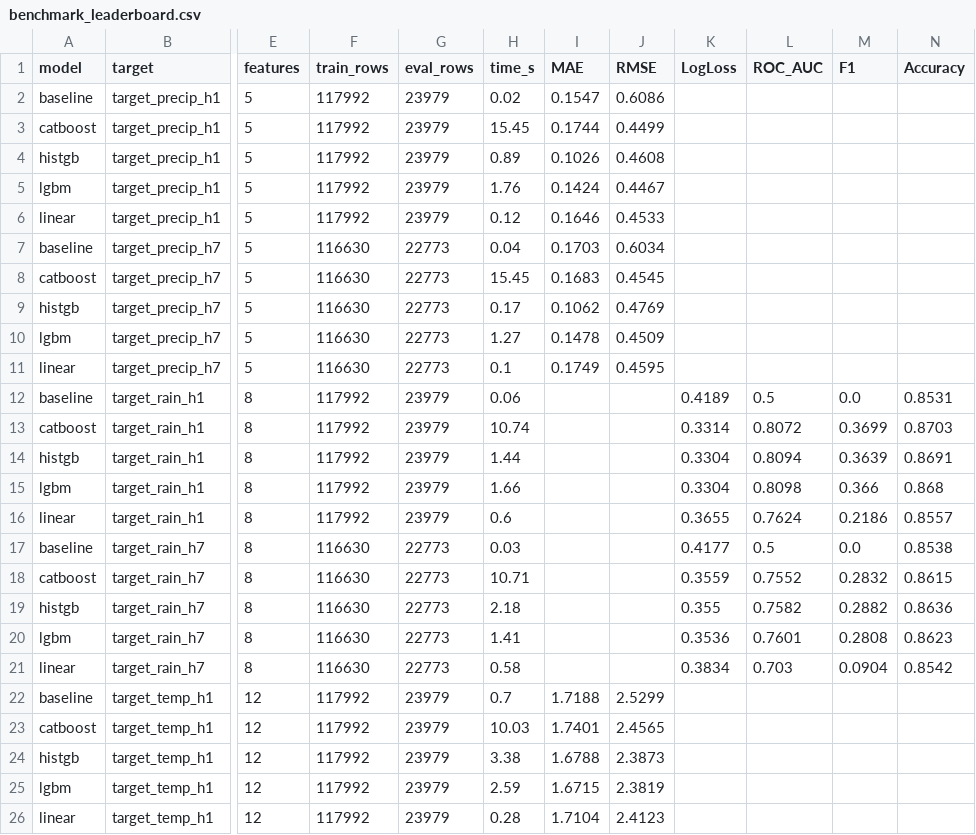
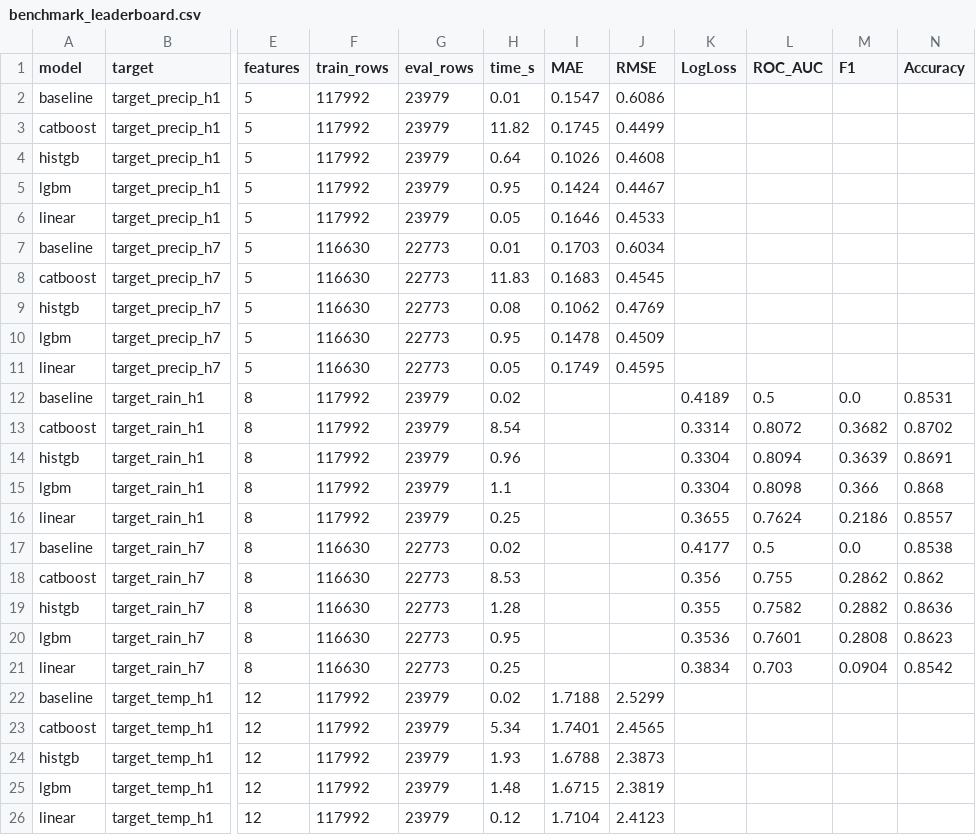
Before and after one commit to VazeemBasheer/Vazeem-pm_accelerator_Internship-2026, a CSV file: data/processed/benchmark_leaderboard.csv, drawn as a sheet; only a part is shown, gaps mark what is left out; the diff covers the shown part only; the diff names each change by its address in the sheet, - before the commit and + after, or states it on an @@ line.

```diff
--- a/data/processed/benchmark_leaderboard.csv
+++ b/data/processed/benchmark_leaderboard.csv
-H2 (time_s): 0.02
+H2 (time_s): 0.01
-H3 (time_s): 15.45
+H3 (time_s): 11.82
-I3 (MAE): 0.1744
+I3 (MAE): 0.1745
-H4 (time_s): 0.89
+H4 (time_s): 0.64
-H5 (time_s): 1.76
+H5 (time_s): 0.95
-H6 (time_s): 0.12
+H6 (time_s): 0.05
-H7 (time_s): 0.04
+H7 (time_s): 0.01
-H8 (time_s): 15.45
+H8 (time_s): 11.83
-H9 (time_s): 0.17
+H9 (time_s): 0.08
-H10 (time_s): 1.27
+H10 (time_s): 0.95
-H11 (time_s): 0.1
+H11 (time_s): 0.05
-H12 (time_s): 0.06
+H12 (time_s): 0.02
-H13 (time_s): 10.74
+H13 (time_s): 8.54
-M13 (F1): 0.3699
+M13 (F1): 0.3682
-N13 (Accuracy): 0.8703
+N13 (Accuracy): 0.8702
-H14 (time_s): 1.44
+H14 (time_s): 0.96
-H15 (time_s): 1.66
+H15 (time_s): 1.1
-H16 (time_s): 0.6
+H16 (time_s): 0.25
-H17 (time_s): 0.03
+H17 (time_s): 0.02
-H18 (time_s): 10.71
+H18 (time_s): 8.53
-K18 (LogLoss): 0.3559
+K18 (LogLoss): 0.356
-L18 (ROC_AUC): 0.7552
+L18 (ROC_AUC): 0.755
-M18 (F1): 0.2832
+M18 (F1): 0.2862
-N18 (Accuracy): 0.8615
+N18 (Accuracy): 0.862
-H19 (time_s): 2.18
+H19 (time_s): 1.28
-H20 (time_s): 1.41
+H20 (time_s): 0.95
-H21 (time_s): 0.58
+H21 (time_s): 0.25
-H22 (time_s): 0.7
+H22 (time_s): 0.02
-H23 (time_s): 10.03
+H23 (time_s): 5.34
-H24 (time_s): 3.38
+H24 (time_s): 1.93
-H25 (time_s): 2.59
+H25 (time_s): 1.48
-H26 (time_s): 0.28
+H26 (time_s): 0.12
```
Also changed, not shown: 5 edited cells elsewhere in this file, 1 other file.
